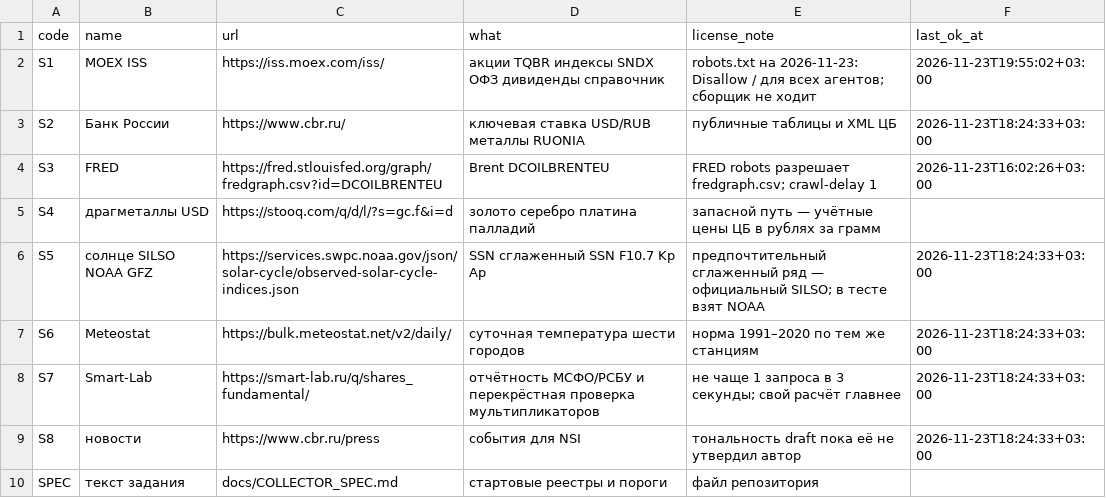
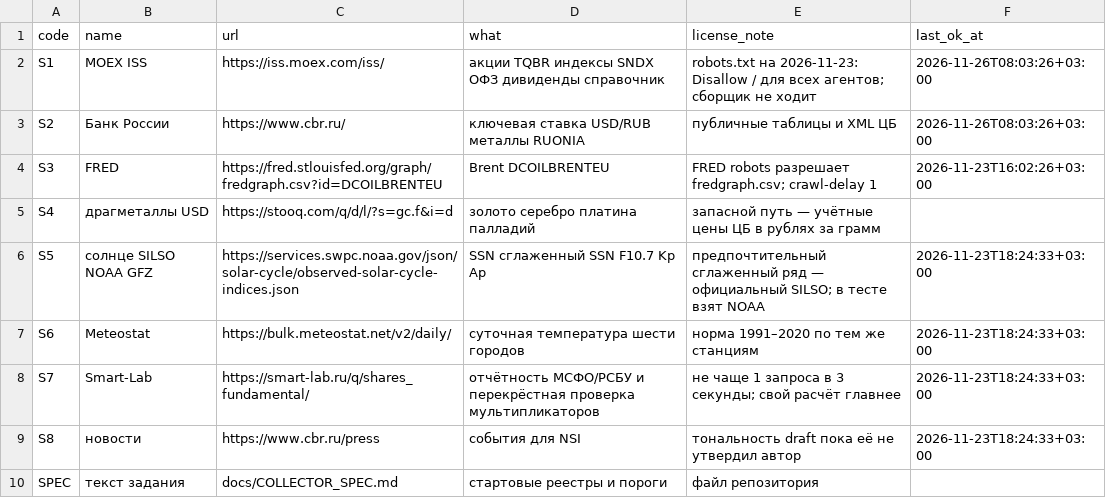
Before and after one commit to alexeigudkov2018-jpg/bond-purchase-agent, a CSV file: data/reference/sources.csv, drawn as a sheet.

```diff
--- a/data/reference/sources.csv
+++ b/data/reference/sources.csv
@@ -1,4 +1,4 @@
 code,name,url,what,license_note,last_ok_at
-S1,MOEX ISS,https://iss.moex.com/iss/,акции TQBR индексы SNDX ОФЗ дивиденды справочник,robots.txt на 2026-11-23: Disallow / для всех агентов; сборщик не ходит,2026-11-23T19:55:02+03:00
-S2,Банк России,https://www.cbr.ru/,ключевая ставка USD/RUB металлы RUONIA,публичные таблицы и XML ЦБ,2026-11-23T18:24:33+03:00
+S1,MOEX ISS,https://iss.moex.com/iss/,акции TQBR индексы SNDX ОФЗ дивиденды справочник,robots.txt на 2026-11-23: Disallow / для всех агентов; сборщик не ходит,2026-11-26T08:03:26+03:00
+S2,Банк России,https://www.cbr.ru/,ключевая ставка USD/RUB металлы RUONIA,публичные таблицы и XML ЦБ,2026-11-26T08:03:26+03:00
 S3,FRED,https://fred.stlouisfed.org/graph/fredgraph.csv?id=DCOILBRENTEU,Brent DCOILBRENTEU,FRED robots разрешает fredgraph.csv; crawl-delay 1,2026-11-23T16:02:26+03:00
```
Also changed, not shown: data/clean/macro_monthly.csv, data/derived/yoy_compare.csv, 19 other files.
